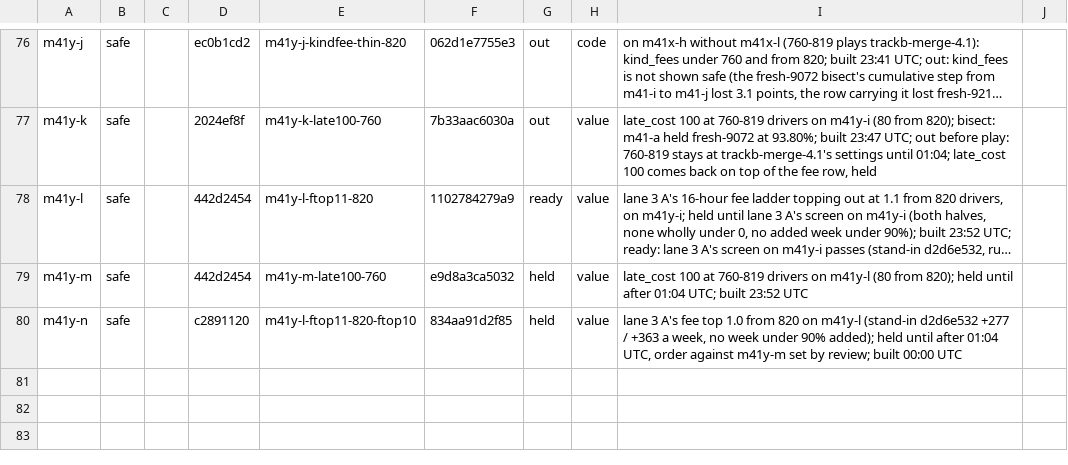
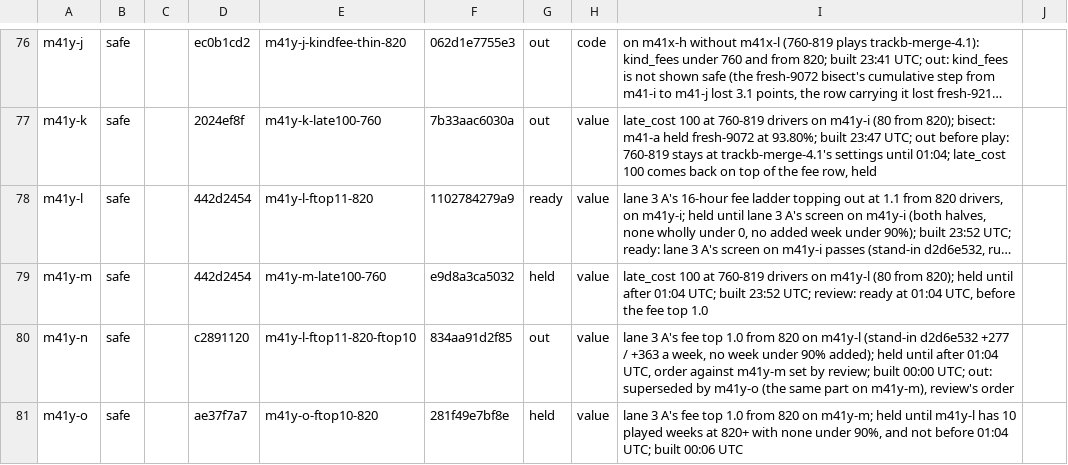
Before and after one commit to KatalystSoftware/junction-2026, a TSV file: spread/scratch/bases.tsv, drawn as a sheet; only a part is shown, gaps mark what is left out; long unchanged cells end in …; the diff names each change by its address in the sheet, - before the commit and + after, or states it on an @@ line.

Commit message:
chore(spread): bases.tsv: m41y-o held, m41y-n out (superseded)
Amp-Thread-ID: (a team document)
Co-authored-by: Kalle Ahlström <kalle.ahlstrom@iki.fi>

```diff
--- a/spread/scratch/bases.tsv
+++ b/spread/scratch/bases.tsv
-I79: …built 23:52 UTC
+I79: …built 23:52 UTC; review: ready at 01:04 UTC, before the fee top 1.0
-G80: held
+G80: out
-I80: …built 00:00 UTC
+I80: …built 00:00 UTC; out: superseded by m41y-o (the same part on m41y-m), review's order
+row 81: m41y-o | safe |  | ae37f7a7 | m41y-o-ftop10-820 | 281f49e7bf8e | held | value | lane 3 A's fee top 1.0 from 820 on m41y-m; held until m41y-l has 10 played weeks at 820+ with none under 90%, and not before 01:04 UTC; built 00:06 UTC
```
